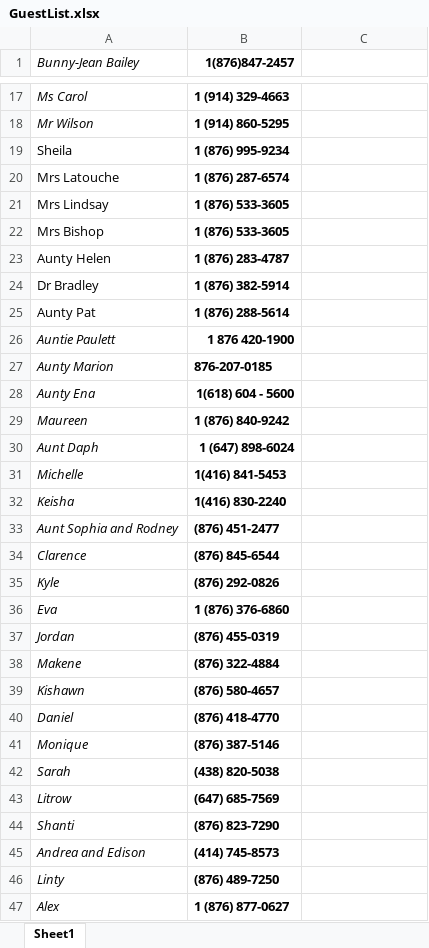
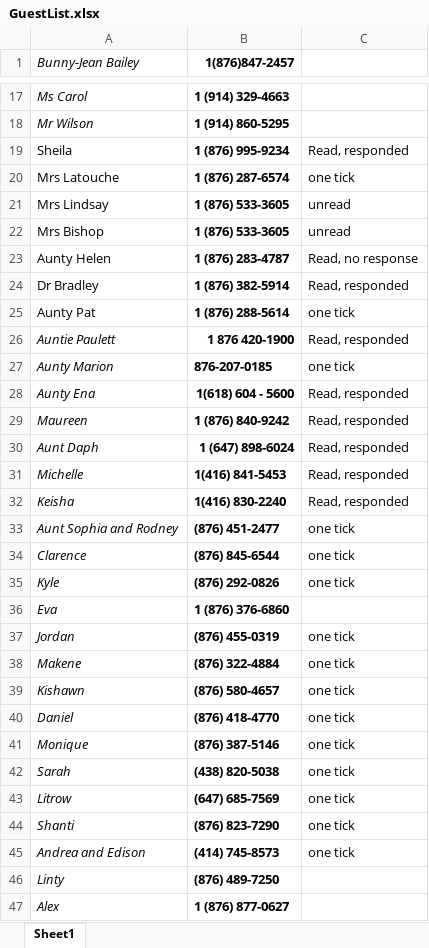
Before and after one commit to javierbailey/wedding, an Excel workbook: GuestList.xlsx, sheet Sheet1, drawn as a sheet; only a part is shown, gaps mark what is left out; values as stored, in another font and other column widths than the file's, no borders; conditional formats not drawn; the diff names each change by its address in the sheet, - before the commit and + after, or states it on an @@ line.

```diff
--- a/GuestList.xlsx (sheet Sheet1)
+++ b/GuestList.xlsx (sheet Sheet1)
-C19: (empty)
+C19: Read, responded
-C20: (empty)
+C20: one tick
-C21:C22: (empty)
+C21:C22: unread
-C23: (empty)
+C23: Read, no response
-C24: (empty)
+C24: Read, responded
-C25: (empty)
+C25: one tick
-C26: (empty)
+C26: Read, responded
-C27: (empty)
+C27: one tick
-C28:C32: (empty)
+C28:C32: Read, responded
-C33:C35: (empty)
+C33:C35: one tick
-C37:C45: (empty)
+C37:C45: one tick
```
Also changed, not shown: 1 other file.
